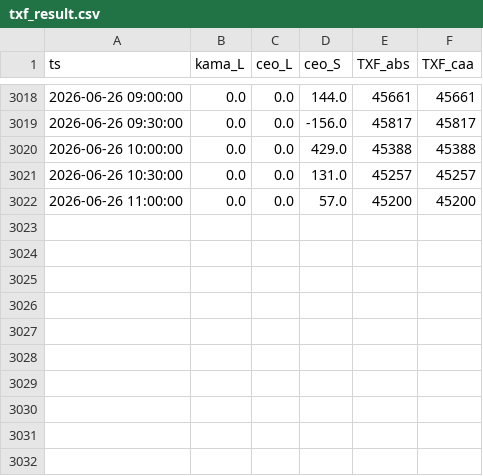
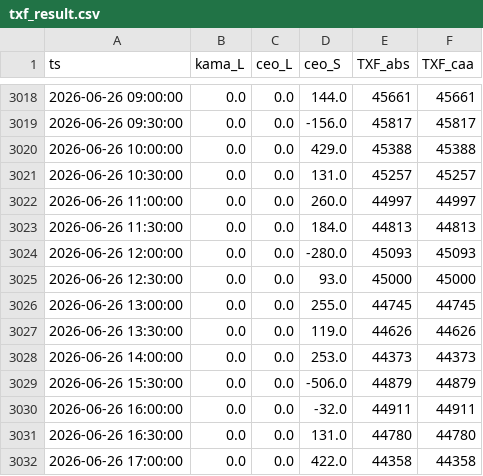
Before and after one commit to miYuz/2510001-site, a CSV file: txf_result.csv, drawn as a sheet; only a part is shown, gaps mark what is left out.

Commit message:
Daily Dashboard Data Update

```diff
--- a/txf_result.csv
+++ b/txf_result.csv
@@ -3021,2 +3021,12 @@ ts,kama_L,ceo_L,ceo_S,TXF_abs,TXF_caa
 2026-06-26 10:30:00,0.0,0.0,131.0,45257,45257
-2026-06-26 11:00:00,0.0,0.0,57.0,45200,45200
+2026-06-26 11:00:00,0.0,0.0,260.0,44997,44997
+2026-06-26 11:30:00,0.0,0.0,184.0,44813,44813
+2026-06-26 12:00:00,0.0,0.0,-280.0,45093,45093
+2026-06-26 12:30:00,0.0,0.0,93.0,45000,45000
+2026-06-26 13:00:00,0.0,0.0,255.0,44745,44745
+2026-06-26 13:30:00,0.0,0.0,119.0,44626,44626
+2026-06-26 14:00:00,0.0,0.0,253.0,44373,44373
+2026-06-26 15:30:00,0.0,0.0,-506.0,44879,44879
+2026-06-26 16:00:00,0.0,0.0,-32.0,44911,44911
+2026-06-26 16:30:00,0.0,0.0,131.0,44780,44780
+2026-06-26 17:00:00,0.0,0.0,422.0,44358,44358
```
